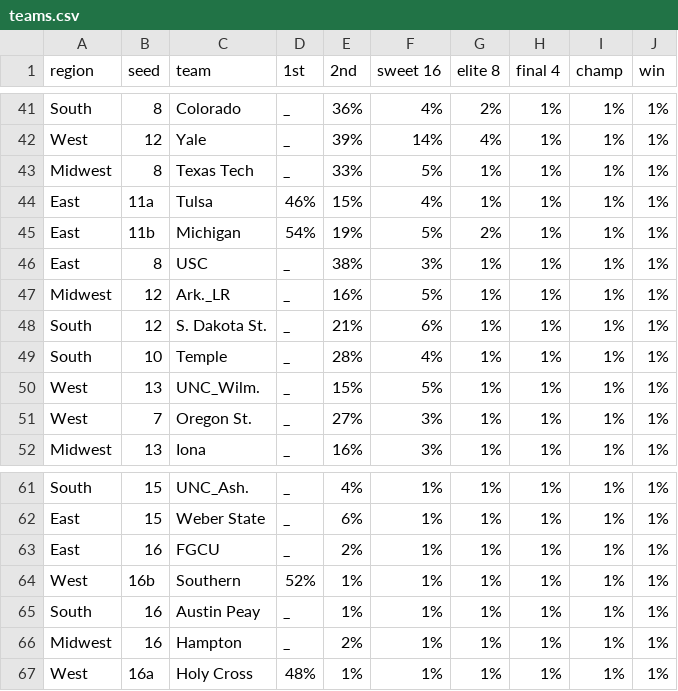
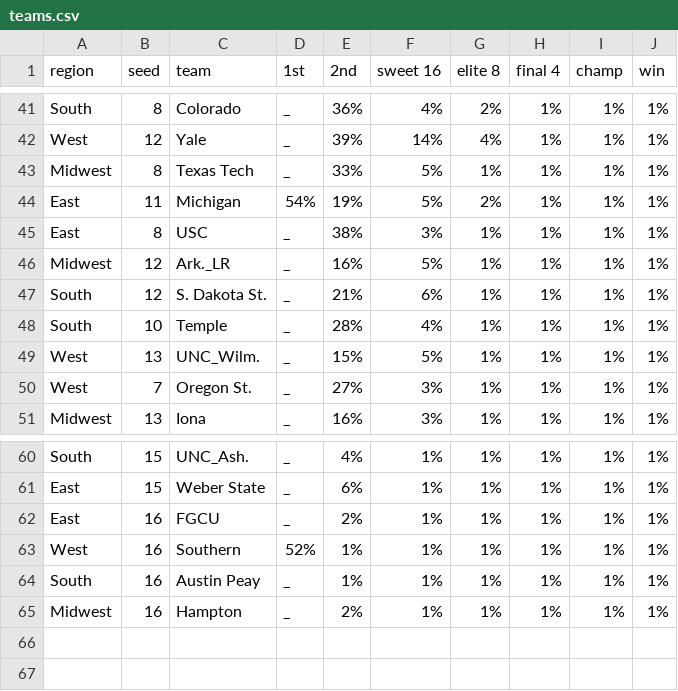
Before and after one commit to gushov/madness, a CSV file: teams.csv, drawn as a sheet; only a part is shown, gaps mark what is left out.

```diff
--- a/teams.csv
+++ b/teams.csv
@@ -43,4 +43,3 @@ West,12,Yale,_,39%,14%,4%,1%,1%,1%
 Midwest,8,Texas Tech,_,33%,5%,1%,1%,1%,1%
-East,11a,Tulsa,46%,15%,4%,1%,1%,1%,1%
-East,11b,Michigan,54%,19%,5%,2%,1%,1%,1%
+East,11,Michigan,54%,19%,5%,2%,1%,1%,1%
 East,8,USC,_,38%,3%,1%,1%,1%,1%
@@ -63,5 +62,4 @@ East,15,Weber State,_,6%,1%,1%,1%,1%,1%
 East,16,FGCU,_,2%,1%,1%,1%,1%,1%
-West,16b,Southern,52%,1%,1%,1%,1%,1%,1%
+West,16,Southern,52%,1%,1%,1%,1%,1%,1%
 South,16,Austin Peay,_,1%,1%,1%,1%,1%,1%
 Midwest,16,Hampton,_,2%,1%,1%,1%,1%,1%
-West,16a,Holy Cross,48%,1%,1%,1%,1%,1%,1%
```
Also changed, not shown: 4 other files.
